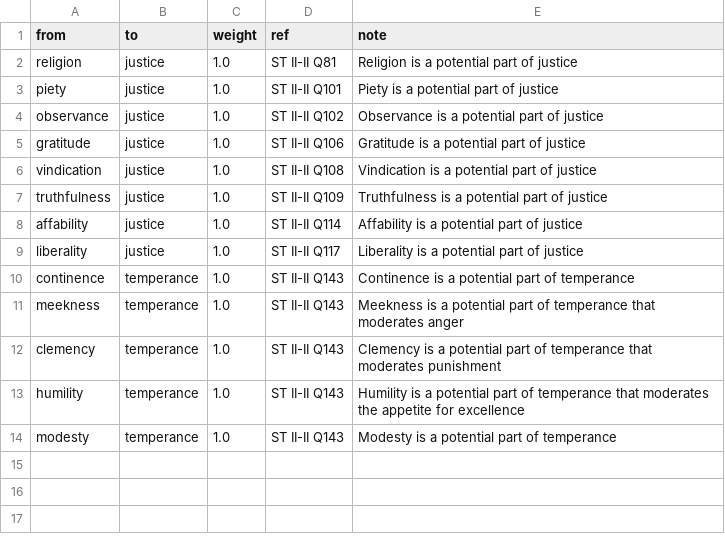
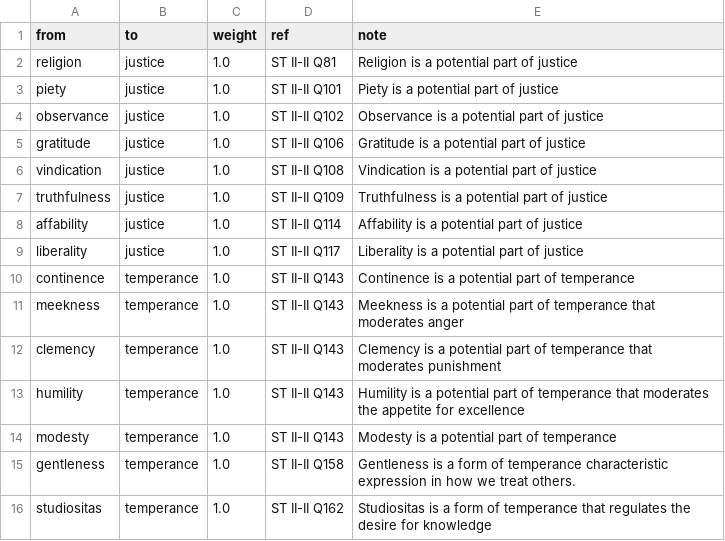
Before and after one commit to virtues-study/study-root, a CSV file: relations/potential_part_of.csv, drawn as a sheet; the diff names each change by its address in the sheet, - before the commit and + after, or states it on an @@ line.

Commit message:
done temperance

```diff
--- a/relations/potential_part_of.csv
+++ b/relations/potential_part_of.csv
+row 15: gentleness | temperance | 1.0 | ST II-II Q158 | Gentleness is a form of temperance characteristic expression in how we treat others.
+row 16: studiositas | temperance | 1.0 | ST II-II Q162 | Studiositas is a form of temperance that regulates the desire for knowledge
```
Also changed, not shown: relations/opposes.csv, relations/species_of.csv, 5 other files.
